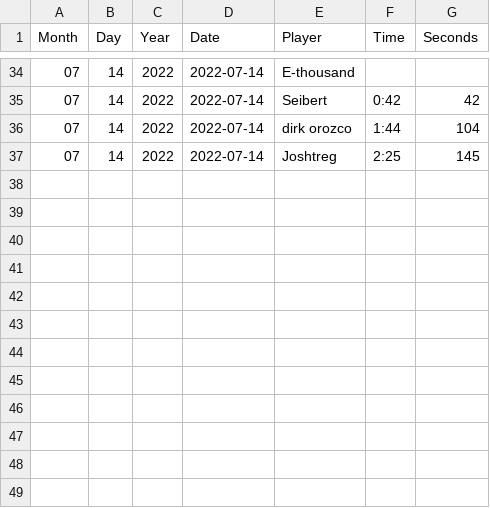
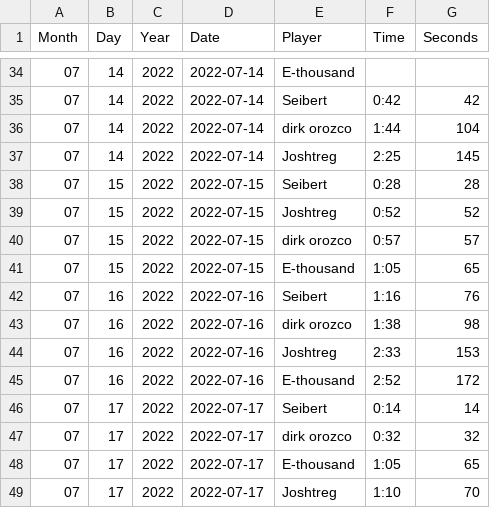
Before and after one commit to seiberttregoning/crossword_downloads, a CSV file: downloaded_data/mini_data.csv, drawn as a sheet; only a part is shown, gaps mark what is left out; the diff names each change by its address in the sheet, - before the commit and + after, or states it on an @@ line.

```diff
--- a/downloaded_data/mini_data.csv
+++ b/downloaded_data/mini_data.csv
+row 38: 07 | 15 | 2022 | 2022-07-15 | Seibert | 0:28 | 28
+row 39: 07 | 15 | 2022 | 2022-07-15 | Joshtreg | 0:52 | 52
+row 40: 07 | 15 | 2022 | 2022-07-15 | dirk orozco | 0:57 | 57
+row 41: 07 | 15 | 2022 | 2022-07-15 | E-thousand | 1:05 | 65
+row 42: 07 | 16 | 2022 | 2022-07-16 | Seibert | 1:16 | 76
+row 43: 07 | 16 | 2022 | 2022-07-16 | dirk orozco | 1:38 | 98
+row 44: 07 | 16 | 2022 | 2022-07-16 | Joshtreg | 2:33 | 153
+row 45: 07 | 16 | 2022 | 2022-07-16 | E-thousand | 2:52 | 172
+row 46: 07 | 17 | 2022 | 2022-07-17 | Seibert | 0:14 | 14
+row 47: 07 | 17 | 2022 | 2022-07-17 | dirk orozco | 0:32 | 32
+row 48: 07 | 17 | 2022 | 2022-07-17 | E-thousand | 1:05 | 65
+row 49: 07 | 17 | 2022 | 2022-07-17 | Joshtreg | 1:10 | 70
```
Also changed, not shown: 2 other files.
